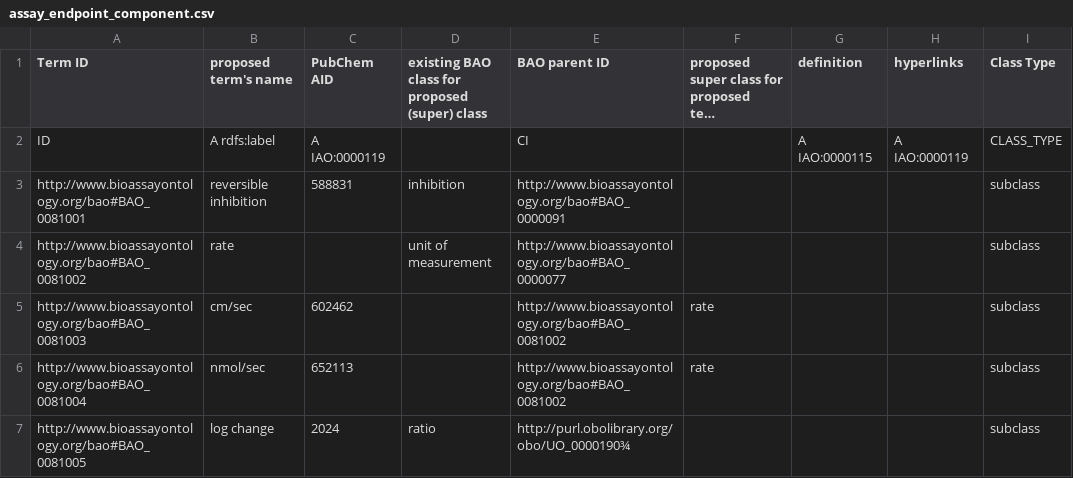
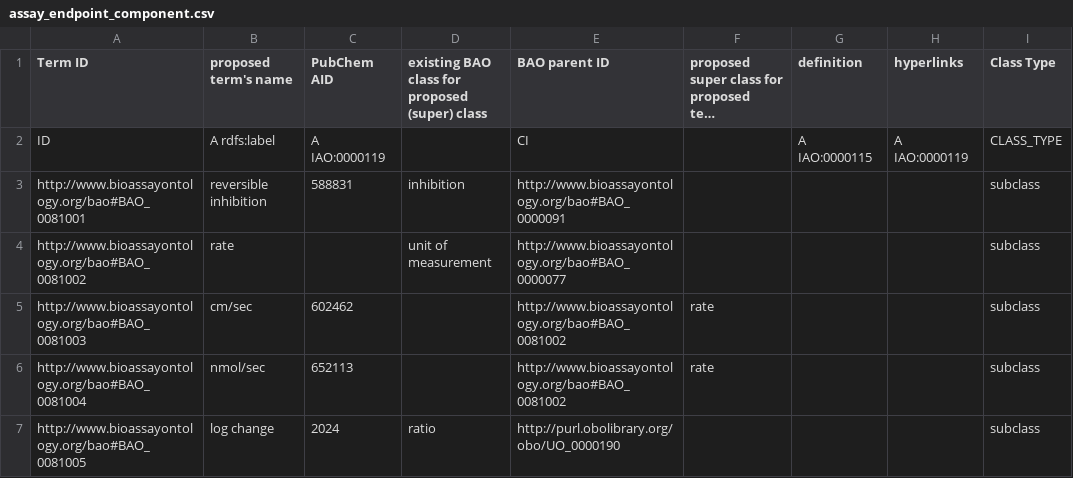
Before and after one commit to BioAssayOntology/BAO, a CSV file: BAOdev/OntoRatInputFiles/assay_endpoint_component.csv, drawn as a sheet; only a part is shown; long unchanged cells end in …; the diff names each change by its address in the sheet, - before the commit and + after, or states it on an @@ line.

```diff
--- a/BAOdev/OntoRatInputFiles/assay_endpoint_component.csv
+++ b/BAOdev/OntoRatInputFiles/assay_endpoint_component.csv
-E7 (BAO parent ID): http://purl.obolibrary.org/obo/UO_0000190¾
+E7 (BAO parent ID): http://purl.obolibrary.org/obo/UO_0000190
```
Also changed, not shown: 14 other files.
